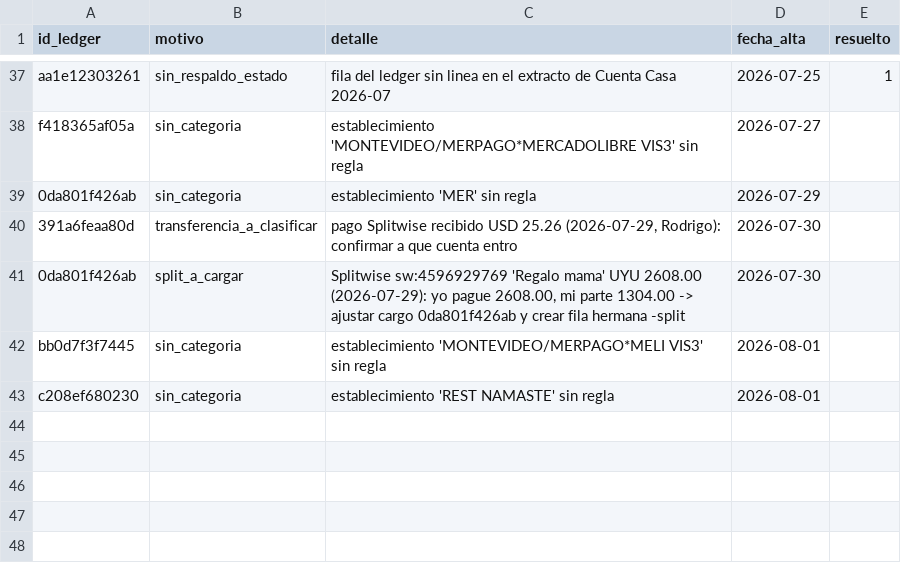
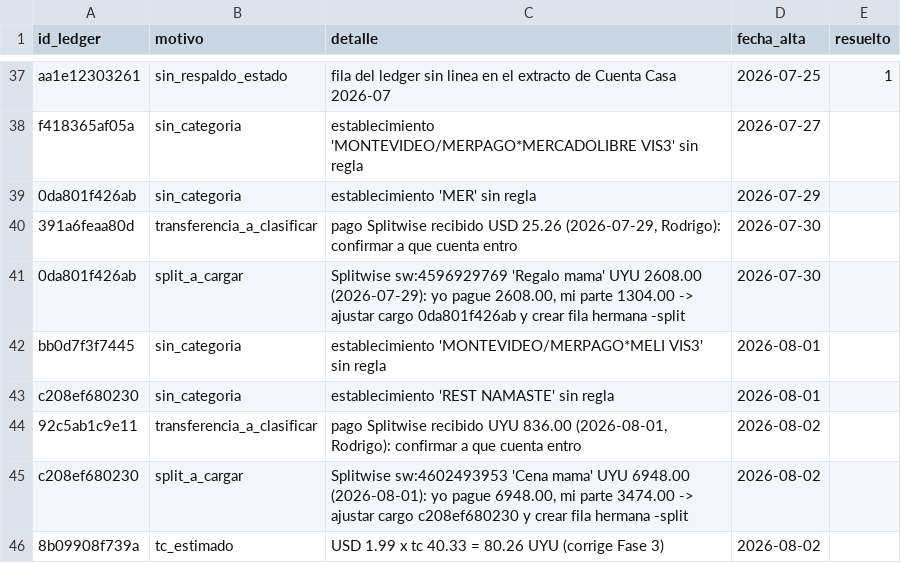
Before and after one commit to joacoguerrae/registro-gastos, a CSV file: data/pendientes.csv, drawn as a sheet; only a part is shown, gaps mark what is left out; the diff names each change by its address in the sheet, - before the commit and + after, or states it on an @@ line.

```diff
--- a/data/pendientes.csv
+++ b/data/pendientes.csv
+row 44: 92c5ab1c9e11 | transferencia_a_clasificar | pago Splitwise recibido UYU 836.00 (2026-08-01, Rodrigo): confirmar a que cuenta entro | 2026-08-02
+row 45: c208ef680230 | split_a_cargar | Splitwise sw:4602493953 'Cena mama' UYU 6948.00 (2026-08-01): yo pague 6948.00, mi parte 3474.00 -> ajustar cargo c208ef680230 y crear fila hermana -split | 2026-08-02
+row 46: 8b09908f739a | tc_estimado | USD 1.99 x tc 40.33 = 80.26 UYU (corrige Fase 3) | 2026-08-02
```
Also changed, not shown: data/ledger.csv, data/splitwise.csv, 9 other files.
